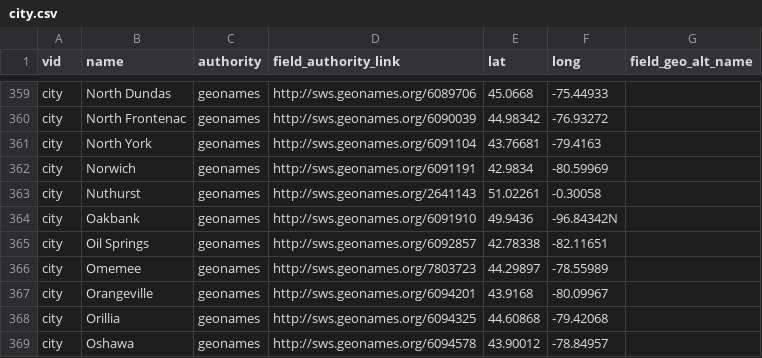
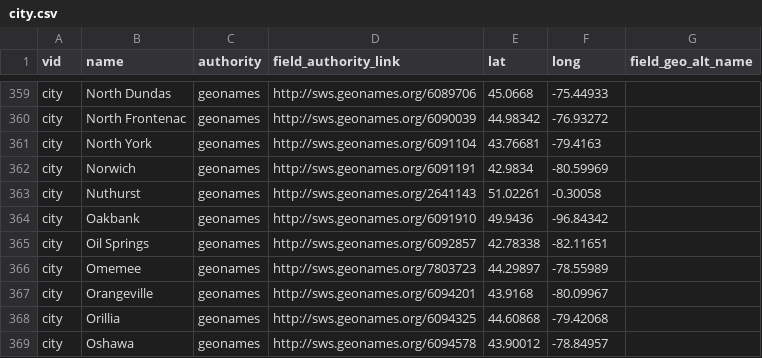
Before and after one commit to yorkulibraries/yudl_defaults, a CSV file: migrate/city.csv, drawn as a sheet; only a part is shown, gaps mark what is left out.

Commit message:
Fix bad coordinate.

```diff
--- a/migrate/city.csv
+++ b/migrate/city.csv
@@ -363,3 +363,3 @@ city,Norwich,geonames,http://sws.geonames.org/6091191,42.9834,-80.59969,
 city,Nuthurst,geonames,http://sws.geonames.org/2641143,51.02261,-0.30058,
-city,Oakbank,geonames,http://sws.geonames.org/6091910,49.9436,-96.84342N,
+city,Oakbank,geonames,http://sws.geonames.org/6091910,49.9436,-96.84342,
 city,Oil Springs,geonames,http://sws.geonames.org/6092857,42.78338,-82.11651,
```
